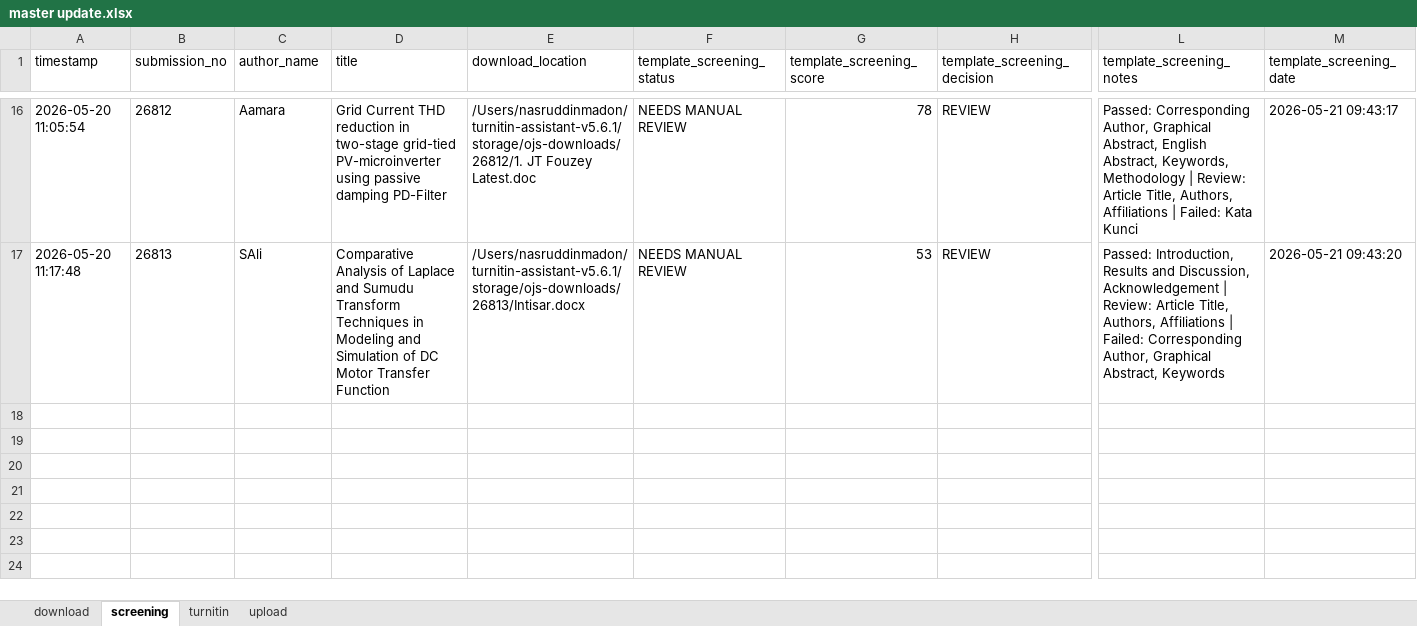
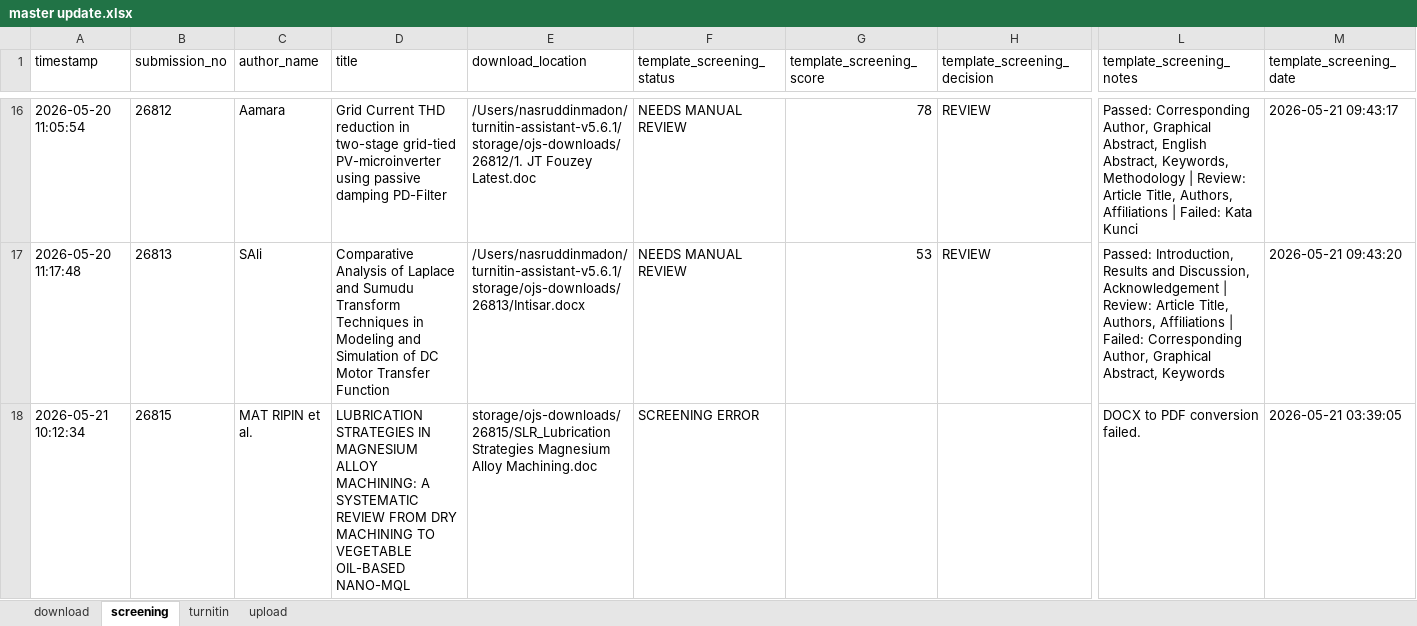
Before and after one commit to nasruddinmadon5-prog/turnitin-assistant-v5.8-server-ready, an Excel workbook: data/master update.xlsx, sheet screening, drawn as a sheet; only a part is shown, gaps mark what is left out; values as stored, in another font and other column widths than the file's, no borders; rows hold the shown columns only; the diff names each change by its address in the sheet, - before the commit and + after, or states it on an @@ line.

```diff
--- a/data/master update.xlsx (sheet screening)
+++ b/data/master update.xlsx (sheet screening)
+row 18: 2026-05-21 10:12:34 | 26815 | MAT RIPIN et al. | LUBRICATION STRATEGIES IN MAGNESIUM ALLOY MACHINING: A SYSTEMATIC REVIEW FROM DRY MACHINING TO VEGETABLE OIL-BASED NANO-MQL | storage/ojs-downloads/26815/SLR_Lubrication Strategies Magnesium Alloy Machining.doc | SCREENING ERROR |  |  | DOCX to PDF conversion failed. | 2026-05-21 03:39:05
```
Also changed, not shown: 1 other file.
